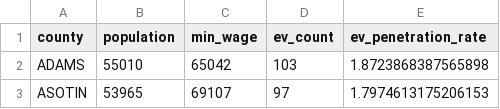
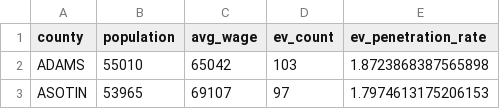
Before and after one commit to CODA-Assignment-Bay/final-project-coda-008-rmt-group-1, a CSV file: analisis_per_county.csv, drawn as a sheet; only a part is shown.

Commit message:
data final

```diff
--- a/analisis_per_county.csv
+++ b/analisis_per_county.csv
@@ -1,2 +1,2 @@
-county,population,min_wage,ev_count,ev_penetration_rate
+county,population,avg_wage,ev_count,ev_penetration_rate
 ADAMS,55010,65042,103,1.8723868387565898
```
Also changed, not shown: 1 other file.
